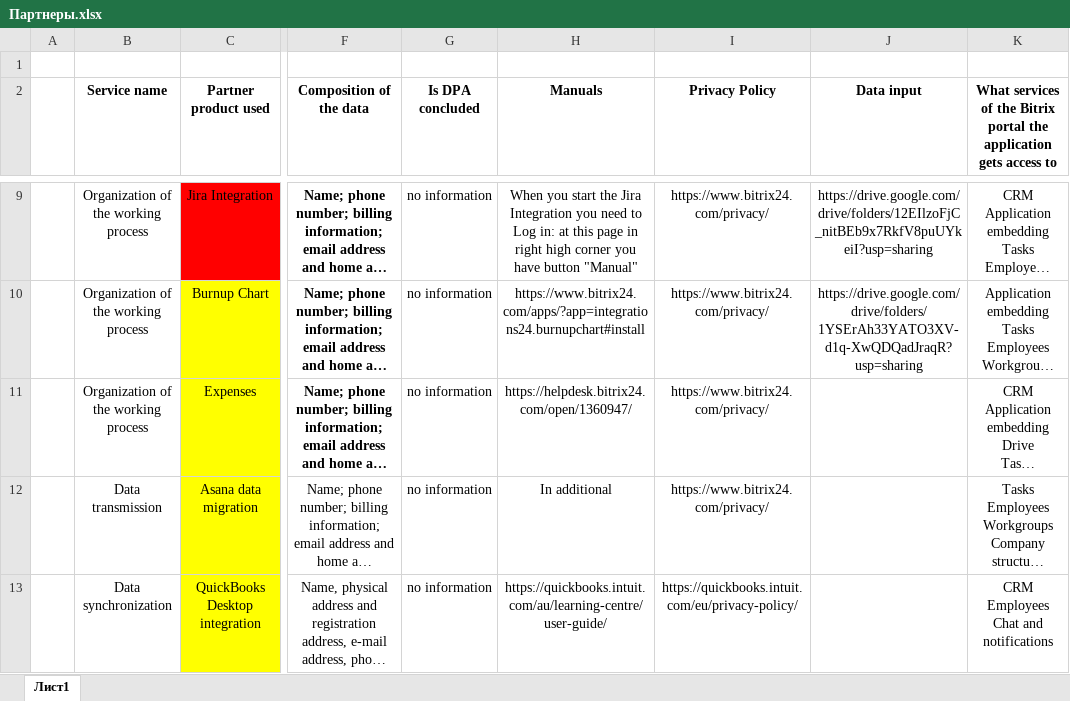
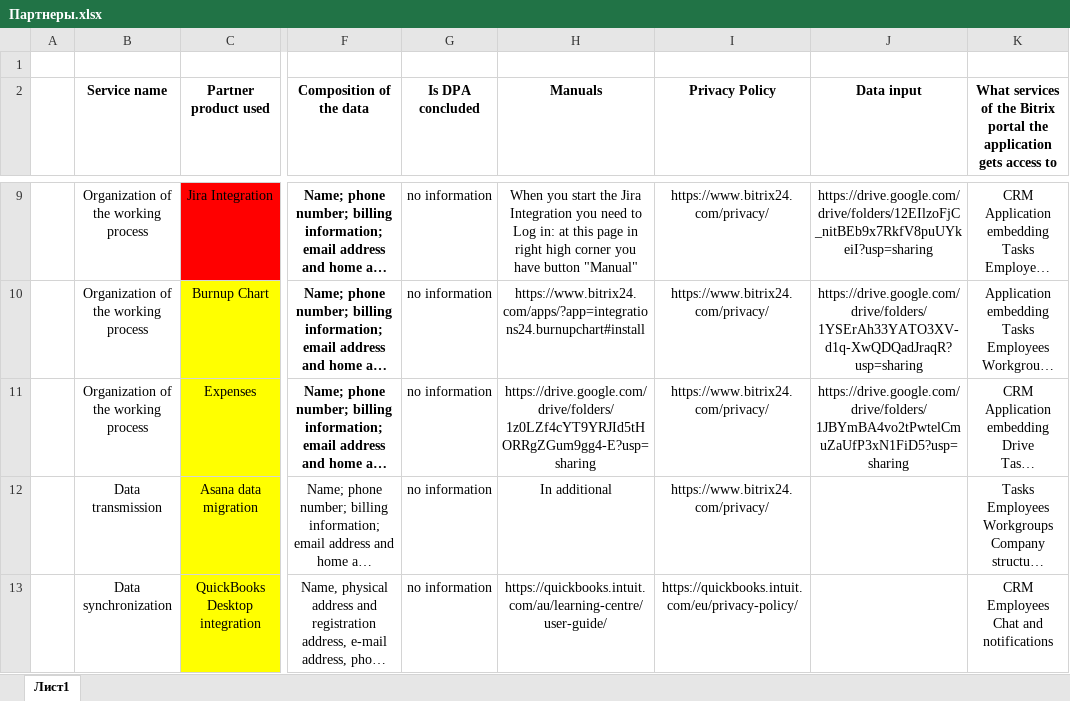
Before and after one commit to defrixx/PA-5-6, an Excel workbook: Bitrix24/Партнеры.xlsx, sheet Лист1, drawn as a sheet; only a part is shown, gaps mark what is left out; long unchanged cells end in …; values as stored, in another font and other column widths than the file's, no borders; the diff names each change by its address in the sheet, - before the commit and + after, or states it on an @@ line.

Commit message:
Внес изменения в основную таблицу

```diff
--- a/Bitrix24/Партнеры.xlsx (sheet Лист1)
+++ b/Bitrix24/Партнеры.xlsx (sheet Лист1)
-H11 (Manuals): https://helpdesk.bitrix24.com/open/1360947/
+H11 (Manuals): https://drive.google.com/drive/folders/1z0LZf4cYT9YRJId5tHORRgZGum9gg4-E?usp=sharing
-J11 (Data input): (empty)
+J11 (Data input): https://drive.google.com/drive/folders/1JBYmBA4vo2tPwtelCmuZaUfP3xN1FiD5?usp=sharing
```
